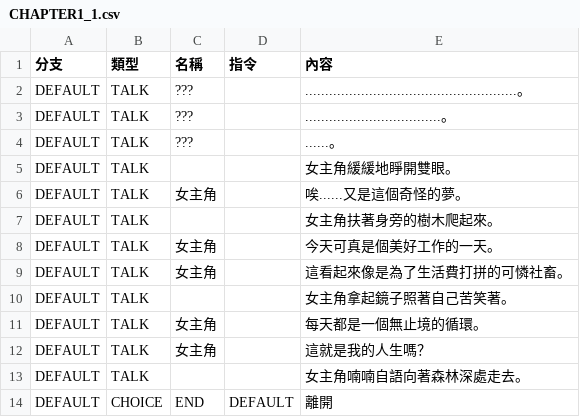
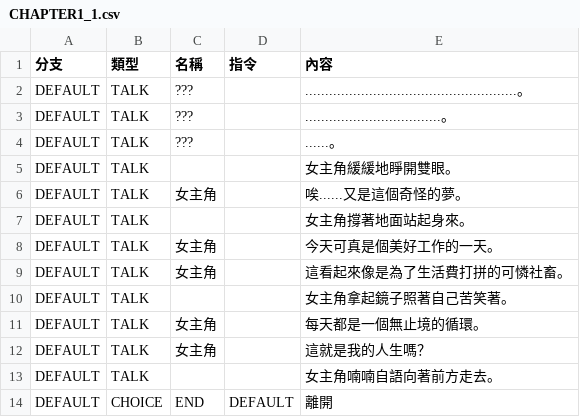
Before and after one commit to yucheng0210/Card, a CSV file: Assets/MyAssets/Data/DialogData/CHAPTER1_1.csv, drawn as a sheet.

```diff
--- a/Assets/MyAssets/Data/DialogData/CHAPTER1_1.csv
+++ b/Assets/MyAssets/Data/DialogData/CHAPTER1_1.csv
@@ -6,3 +6,3 @@ DEFAULT,TALK,,,女主角緩緩地睜開雙眼。
 DEFAULT,TALK,女主角,,唉......又是這個奇怪的夢。
-DEFAULT,TALK,,,女主角扶著身旁的樹木爬起來。
+DEFAULT,TALK,,,女主角撐著地面站起身來。
 DEFAULT,TALK,女主角,,今天可真是個美好工作的一天。
@@ -12,3 +12,3 @@ DEFAULT,TALK,女主角,,每天都是一個無止境的循環。
 DEFAULT,TALK,女主角,,這就是我的人生嗎？
-DEFAULT,TALK,,,女主角喃喃自語向著森林深處走去。
+DEFAULT,TALK,,,女主角喃喃自語向著前方走去。
 DEFAULT,CHOICE,END,DEFAULT,離開
```
Also changed, not shown: Assets/MyAssets/Data/CARDLIST.csv, Assets/MyAssets/Data/DialogData/CHAPTER1_2.csv, 32 other files.
